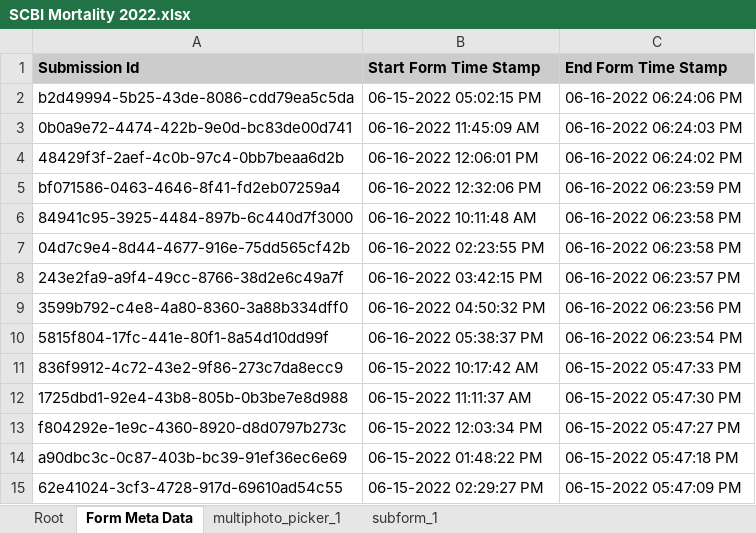
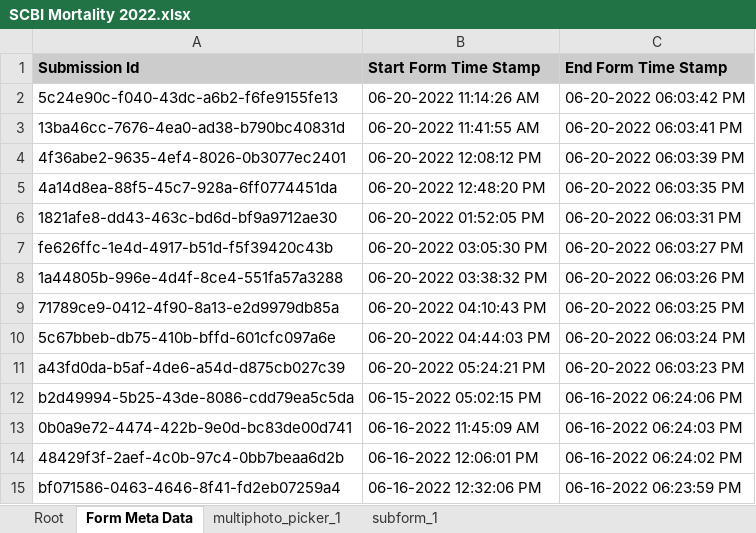
Before and after one commit to SCBI-ForestGEO/SCBImortality, an Excel workbook: raw_data/FFF_excel/SCBI Mortality 2022.xlsx, sheet Form Meta Data, drawn as a sheet; only a part is shown; the shorter side is filled out with more unchanged rows; values as stored, in another font and other column widths than the file's, no borders; the diff names each change by its address in the sheet, - before the commit and + after, or states it on an @@ line.

```diff
--- a/raw_data/FFF_excel/SCBI Mortality 2022.xlsx (sheet Form Meta Data)
+++ b/raw_data/FFF_excel/SCBI Mortality 2022.xlsx (sheet Form Meta Data)
+row 2: 5c24e90c-f040-43dc-a6b2-f6fe9155fe13 | 06-20-2022 11:14:26 AM | 06-20-2022 06:03:42 PM
+row 3: 13ba46cc-7676-4ea0-ad38-b790bc40831d | 06-20-2022 11:41:55 AM | 06-20-2022 06:03:41 PM
+row 4: 4f36abe2-9635-4ef4-8026-0b3077ec2401 | 06-20-2022 12:08:12 PM | 06-20-2022 06:03:39 PM
+row 5: 4a14d8ea-88f5-45c7-928a-6ff0774451da | 06-20-2022 12:48:20 PM | 06-20-2022 06:03:35 PM
+row 6: 1821afe8-dd43-463c-bd6d-bf9a9712ae30 | 06-20-2022 01:52:05 PM | 06-20-2022 06:03:31 PM
+row 7: fe626ffc-1e4d-4917-b51d-f5f39420c43b | 06-20-2022 03:05:30 PM | 06-20-2022 06:03:27 PM
+row 8: 1a44805b-996e-4d4f-8ce4-551fa57a3288 | 06-20-2022 03:38:32 PM | 06-20-2022 06:03:26 PM
+row 9: 71789ce9-0412-4f90-8a13-e2d9979db85a | 06-20-2022 04:10:43 PM | 06-20-2022 06:03:25 PM
+row 10: 5c67bbeb-db75-410b-bffd-601cfc097a6e | 06-20-2022 04:44:03 PM | 06-20-2022 06:03:24 PM
+row 11: a43fd0da-b5af-4de6-a54d-d875cb027c39 | 06-20-2022 05:24:21 PM | 06-20-2022 06:03:23 PM
```
Also changed, not shown: sheet subform_1, sheet Root, sheet multiphoto_picker_1.
